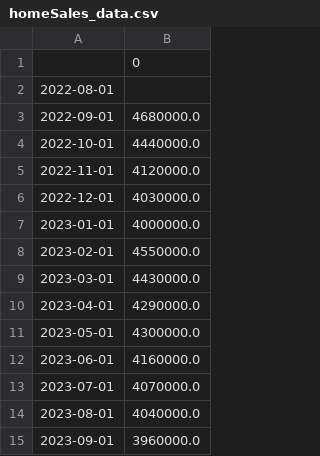
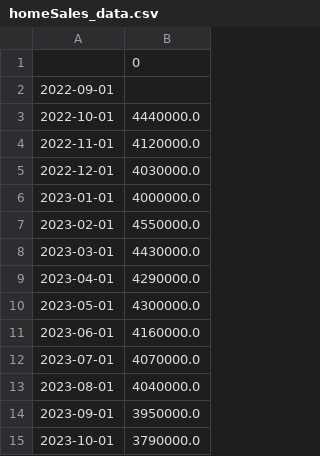
Before and after one commit to aapcssasha/Driver, a CSV file: data/homeSales_data.csv, drawn as a sheet.

```diff
--- a/data/homeSales_data.csv
+++ b/data/homeSales_data.csv
@@ -1,4 +1,3 @@
 ,0
-2022-08-01,
-2022-09-01,4680000.0
+2022-09-01,
 2022-10-01,4440000.0
@@ -14,2 +13,3 @@
 2023-08-01,4040000.0
-2023-09-01,3960000.0
+2023-09-01,3950000.0
+2023-10-01,3790000.0
```
Also changed, not shown: data/housingInventory_data.csv, data/vix_data.csv, 1 other file.
